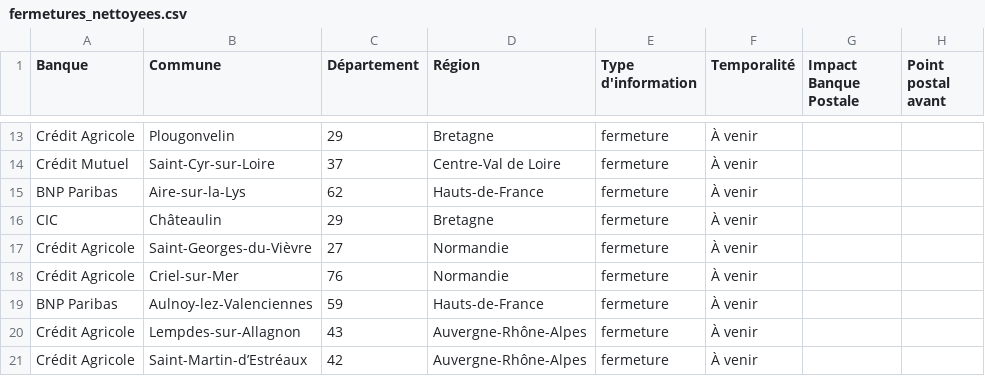
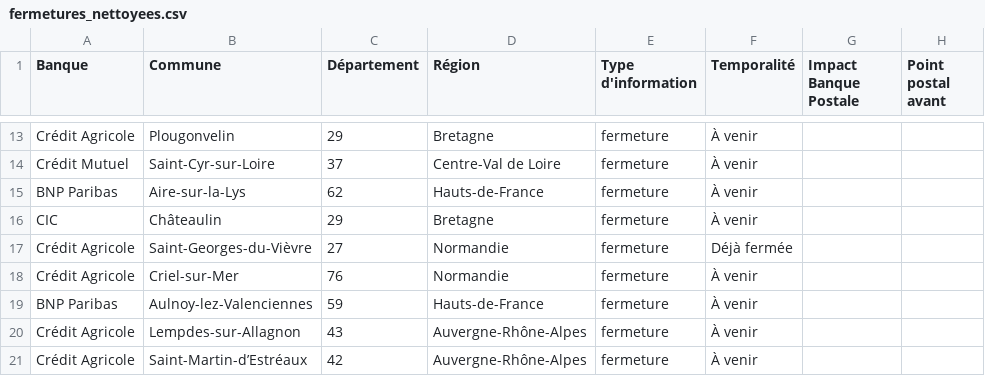
Before and after one commit to EvanGrv/App_fermeture_agence_bancaire, a CSV file: data/export/fermetures_nettoyees.csv, drawn as a sheet; only a part is shown, gaps mark what is left out; the diff covers the shown part only; the diff names each change by its address in the sheet, - before the commit and + after, or states it on an @@ line.

```diff
--- a/data/export/fermetures_nettoyees.csv
+++ b/data/export/fermetures_nettoyees.csv
-F17 (Temporalité): À venir
+F17 (Temporalité): Déjà fermée
```
Also changed, not shown: 1 added row and 6 edited cells elsewhere in this file, data/export/extraction_audit.csv, 2 other files.
